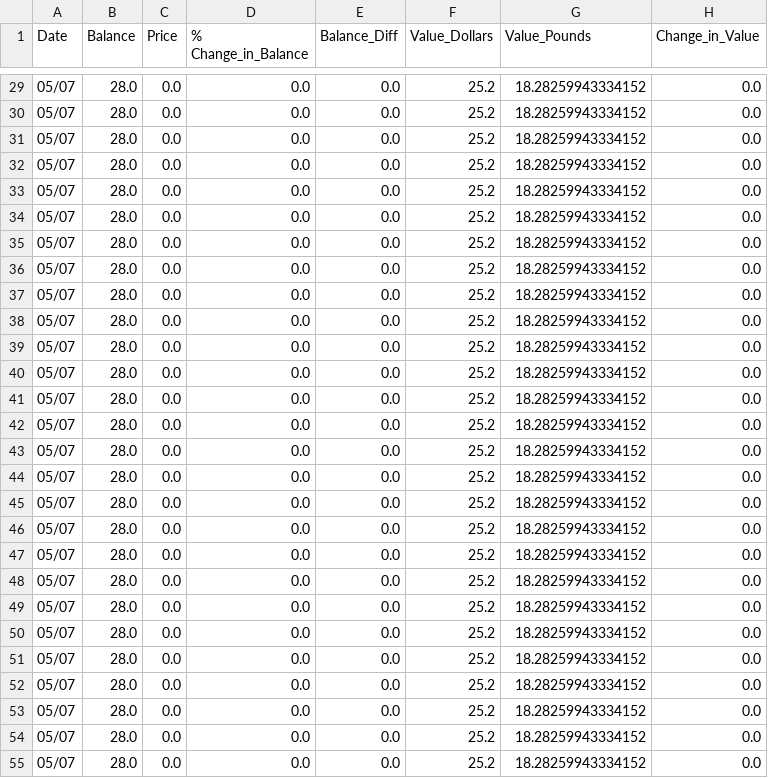
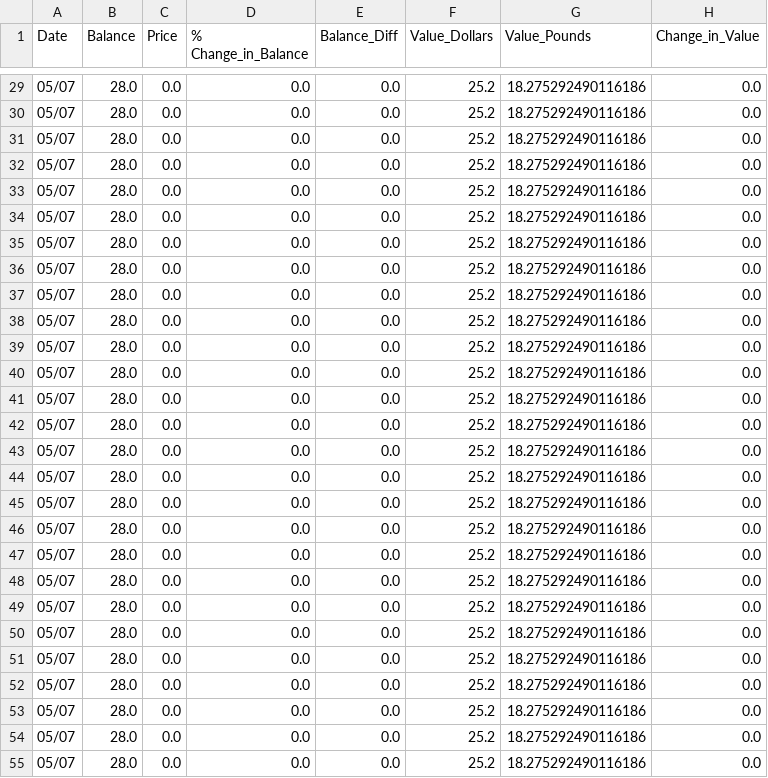
Before and after one commit to Jack-Weeks/CryptoTracker, a CSV file: docs/graphing/data/SPARE_analysis.csv, drawn as a sheet; only a part is shown, gaps mark what is left out; the diff covers the shown part only.

```diff
--- a/docs/graphing/data/SPARE_analysis.csv
+++ b/docs/graphing/data/SPARE_analysis.csv
@@ -29,27 +29,27 @@ Date,Balance,Price,% Change_in_Balance,Balance_Diff,Value_Dollars,Value_Pounds,C
-05/07,28.0,0.0,0.0,0.0,25.2,18.28259943334152,0.0
-05/07,28.0,0.0,0.0,0.0,25.2,18.28259943334152,0.0
-05/07,28.0,0.0,0.0,0.0,25.2,18.28259943334152,0.0
-05/07,28.0,0.0,0.0,0.0,25.2,18.28259943334152,0.0
-05/07,28.0,0.0,0.0,0.0,25.2,18.28259943334152,0.0
-05/07,28.0,0.0,0.0,0.0,25.2,18.28259943334152,0.0
-05/07,28.0,0.0,0.0,0.0,25.2,18.28259943334152,0.0
-05/07,28.0,0.0,0.0,0.0,25.2,18.28259943334152,0.0
-05/07,28.0,0.0,0.0,0.0,25.2,18.28259943334152,0.0
-05/07,28.0,0.0,0.0,0.0,25.2,18.28259943334152,0.0
-05/07,28.0,0.0,0.0,0.0,25.2,18.28259943334152,0.0
-05/07,28.0,0.0,0.0,0.0,25.2,18.28259943334152,0.0
-05/07,28.0,0.0,0.0,0.0,25.2,18.28259943334152,0.0
-05/07,28.0,0.0,0.0,0.0,25.2,18.28259943334152,0.0
-05/07,28.0,0.0,0.0,0.0,25.2,18.28259943334152,0.0
-05/07,28.0,0.0,0.0,0.0,25.2,18.28259943334152,0.0
-05/07,28.0,0.0,0.0,0.0,25.2,18.28259943334152,0.0
-05/07,28.0,0.0,0.0,0.0,25.2,18.28259943334152,0.0
-05/07,28.0,0.0,0.0,0.0,25.2,18.28259943334152,0.0
-05/07,28.0,0.0,0.0,0.0,25.2,18.28259943334152,0.0
-05/07,28.0,0.0,0.0,0.0,25.2,18.28259943334152,0.0
-05/07,28.0,0.0,0.0,0.0,25.2,18.28259943334152,0.0
-05/07,28.0,0.0,0.0,0.0,25.2,18.28259943334152,0.0
-05/07,28.0,0.0,0.0,0.0,25.2,18.28259943334152,0.0
-05/07,28.0,0.0,0.0,0.0,25.2,18.28259943334152,0.0
-05/07,28.0,0.0,0.0,0.0,25.2,18.28259943334152,0.0
-05/07,28.0,0.0,0.0,0.0,25.2,18.28259943334152,0.0
+05/07,28.0,0.0,0.0,0.0,25.2,18.275292490116186,0.0
+05/07,28.0,0.0,0.0,0.0,25.2,18.275292490116186,0.0
+05/07,28.0,0.0,0.0,0.0,25.2,18.275292490116186,0.0
+05/07,28.0,0.0,0.0,0.0,25.2,18.275292490116186,0.0
+05/07,28.0,0.0,0.0,0.0,25.2,18.275292490116186,0.0
+05/07,28.0,0.0,0.0,0.0,25.2,18.275292490116186,0.0
+05/07,28.0,0.0,0.0,0.0,25.2,18.275292490116186,0.0
+05/07,28.0,0.0,0.0,0.0,25.2,18.275292490116186,0.0
+05/07,28.0,0.0,0.0,0.0,25.2,18.275292490116186,0.0
+05/07,28.0,0.0,0.0,0.0,25.2,18.275292490116186,0.0
+05/07,28.0,0.0,0.0,0.0,25.2,18.275292490116186,0.0
+05/07,28.0,0.0,0.0,0.0,25.2,18.275292490116186,0.0
+05/07,28.0,0.0,0.0,0.0,25.2,18.275292490116186,0.0
+05/07,28.0,0.0,0.0,0.0,25.2,18.275292490116186,0.0
+05/07,28.0,0.0,0.0,0.0,25.2,18.275292490116186,0.0
+05/07,28.0,0.0,0.0,0.0,25.2,18.275292490116186,0.0
+05/07,28.0,0.0,0.0,0.0,25.2,18.275292490116186,0.0
+05/07,28.0,0.0,0.0,0.0,25.2,18.275292490116186,0.0
+05/07,28.0,0.0,0.0,0.0,25.2,18.275292490116186,0.0
+05/07,28.0,0.0,0.0,0.0,25.2,18.275292490116186,0.0
+05/07,28.0,0.0,0.0,0.0,25.2,18.275292490116186,0.0
+05/07,28.0,0.0,0.0,0.0,25.2,18.275292490116186,0.0
+05/07,28.0,0.0,0.0,0.0,25.2,18.275292490116186,0.0
+05/07,28.0,0.0,0.0,0.0,25.2,18.275292490116186,0.0
+05/07,28.0,0.0,0.0,0.0,25.2,18.275292490116186,0.0
+05/07,28.0,0.0,0.0,0.0,25.2,18.275292490116186,0.0
+05/07,28.0,0.0,0.0,0.0,25.2,18.275292490116186,0.0
```
Also changed, not shown: 167 edited cells elsewhere in this file, docs/graphing/data/AR_analysis.csv, docs/graphing/data/AR_data.csv, 19 other files.
